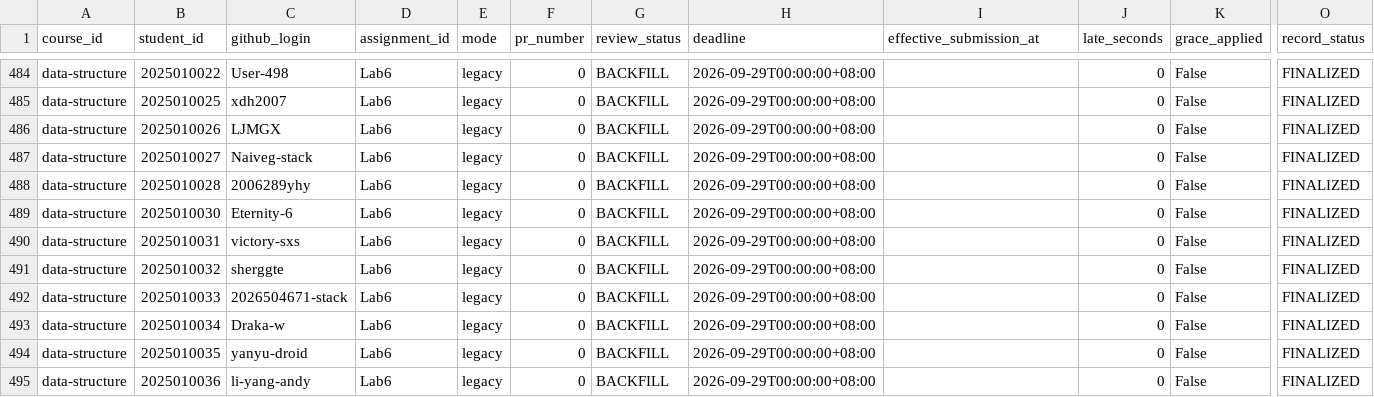
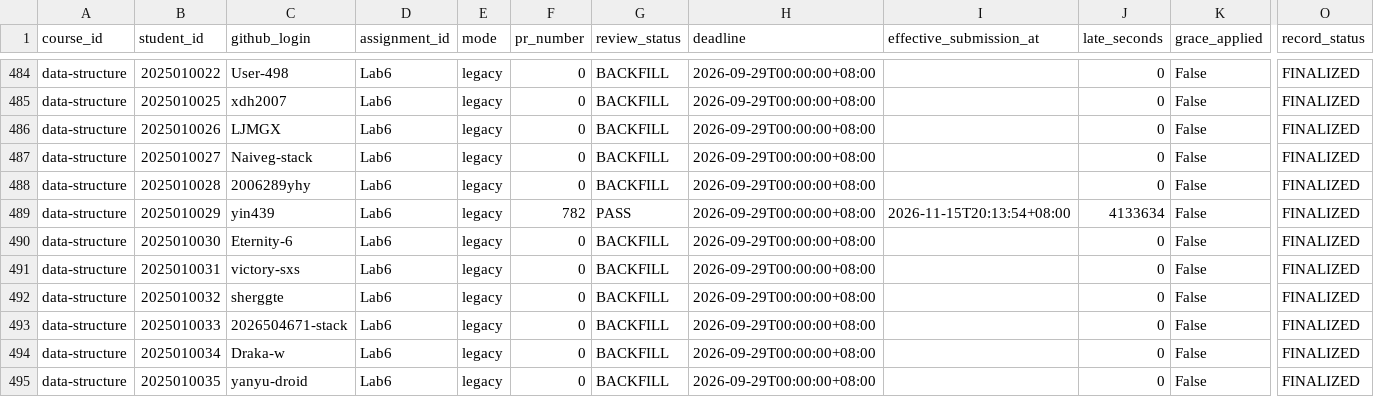
Before and after one commit to LiuXiYing/DataStructure, a CSV file: reports/submissions.csv, drawn as a sheet; only a part is shown, gaps mark what is left out; the shorter side is filled out with more unchanged rows; rows hold the shown columns only; the diff names each change by its address in the sheet, - before the commit and + after, or states it on an @@ line.

```diff
--- a/reports/submissions.csv
+++ b/reports/submissions.csv
+row 489: data-structure | 2025010029 | yin439 | Lab6 | legacy | 782 | PASS | 2026-09-29T00:00:00+08:00 | 2026-11-15T20:13:54+08:00 | 4133634 | False | FINALIZED
```
